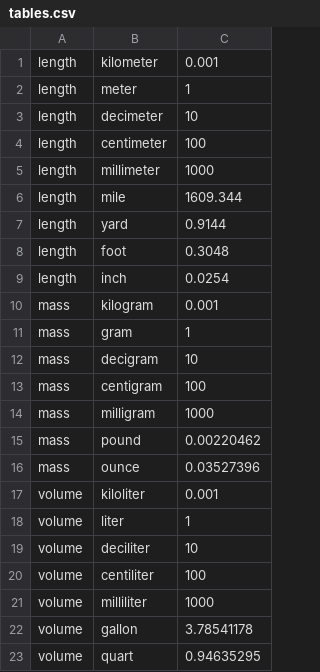
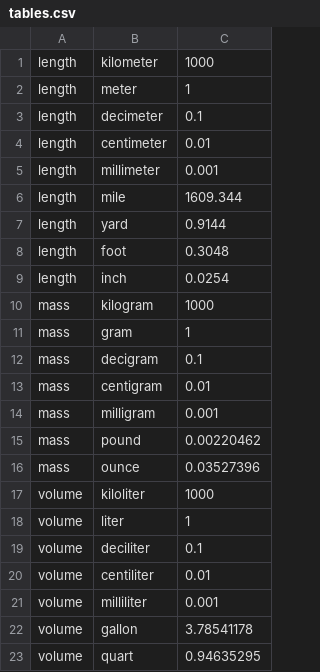
Before and after one commit to fragmentamii/PA9_Unit_Converter, a CSV file: ConverterApp/ConverterApp/tables.csv, drawn as a sheet; only a part is shown; the diff covers the shown part only.

```diff
--- a/ConverterApp/ConverterApp/tables.csv
+++ b/ConverterApp/ConverterApp/tables.csv
@@ -1,6 +1,6 @@
-length,kilometer,0.001
+length,kilometer,1000
 length,meter,1
-length,decimeter,10
-length,centimeter,100
-length,millimeter,1000
+length,decimeter,0.1
+length,centimeter,0.01
+length,millimeter,0.001
 length,mile,1609.344
@@ -9,14 +9,14 @@ length,foot,0.3048
 length,inch,0.0254
-mass,kilogram,0.001
+mass,kilogram,1000
 mass,gram,1
-mass,decigram,10
-mass,centigram,100
-mass,milligram,1000
+mass,decigram,0.1
+mass,centigram,0.01
+mass,milligram,0.001
 mass,pound,0.00220462
 mass,ounce,0.03527396
-volume,kiloliter,0.001
+volume,kiloliter,1000
 volume,liter,1
-volume,deciliter,10
-volume,centiliter,100
-volume,milliliter,1000
+volume,deciliter,0.1
+volume,centiliter,0.01
+volume,milliliter,0.001
 volume,gallon,3.78541178
```
Also changed, not shown: 7 added rows elsewhere in this file, 7 other files.
